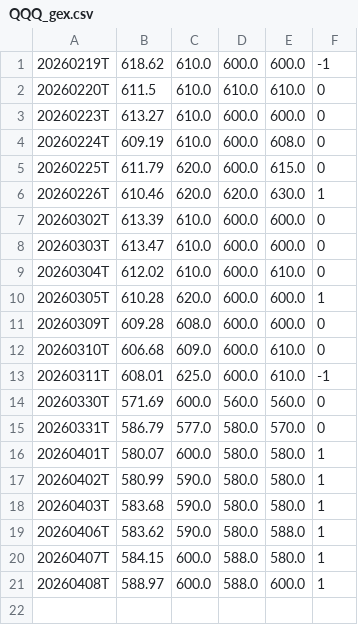
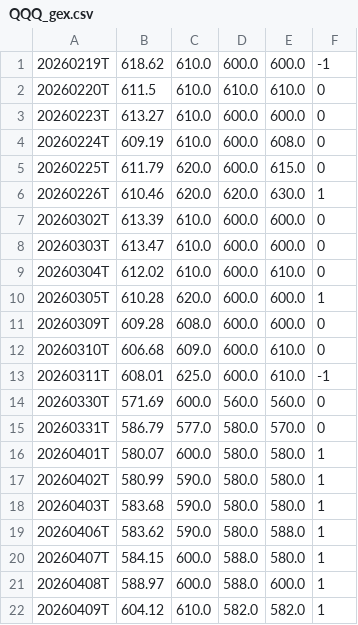
Before and after one commit to Bullnettraders/seed_bullnettraders_gex, a CSV file: data/QQQ_gex.csv, drawn as a sheet.

Commit message:
GEX update QQQ — 2026-04-09 07:00 UTC | GF:604.12 CW:610.0 PW:582.0 | cboe

```diff
--- a/data/QQQ_gex.csv
+++ b/data/QQQ_gex.csv
@@ -21 +21,2 @@
 20260408T,588.97,600.0,588.0,600.0,1
+20260409T,604.12,610.0,582.0,582.0,1
```
